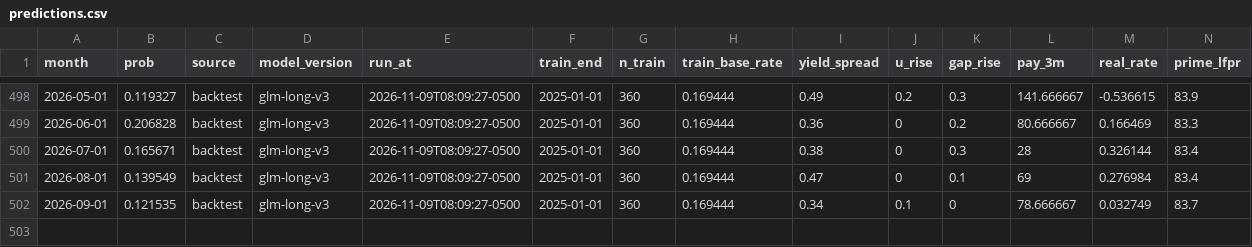
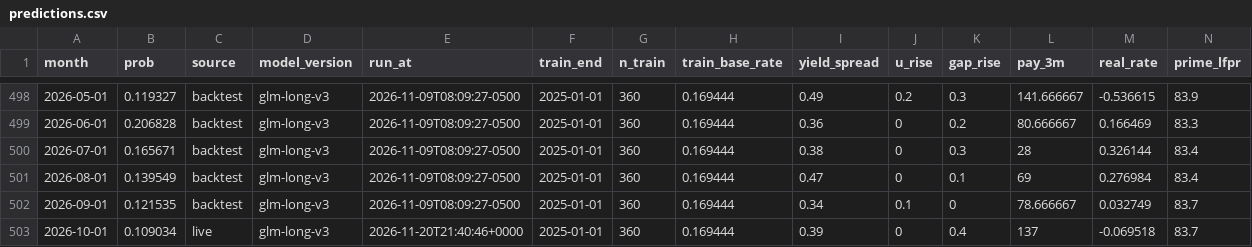
Before and after one commit to willshelley404/recession-tracker, a CSV file: log/predictions.csv, drawn as a sheet; only a part is shown, gaps mark what is left out; rows hold the shown columns only; the diff names each change by its address in the sheet, - before the commit and + after, or states it on an @@ line.

```diff
--- a/log/predictions.csv
+++ b/log/predictions.csv
+row 503: 2026-10-01 | 0.109034 | live | glm-long-v3 | 2026-11-20T21:40:46+0000 | 2025-01-01 | 360 | 0.169444 | 0.39 | 0 | 0.4 | 137 | -0.069518 | 83.7
```
Also changed, not shown: 4 other files.
